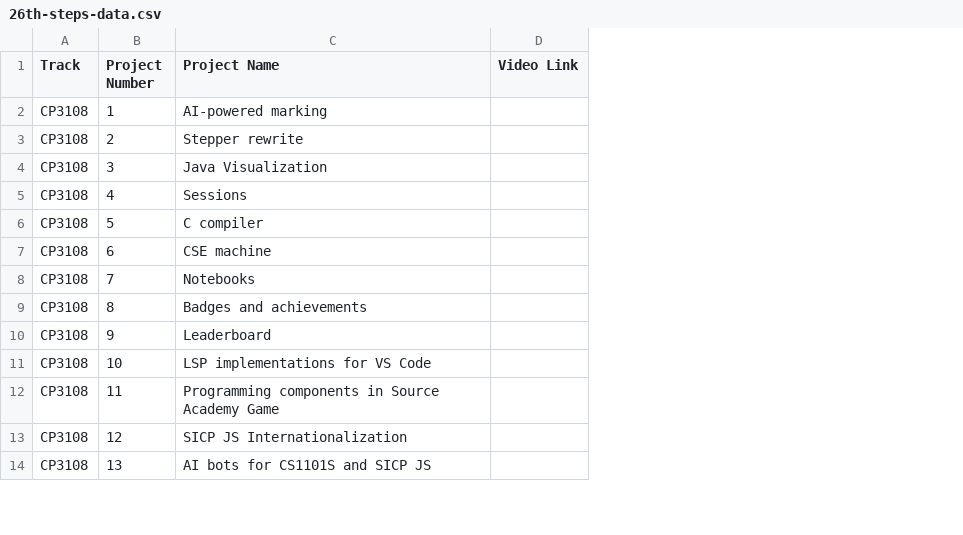
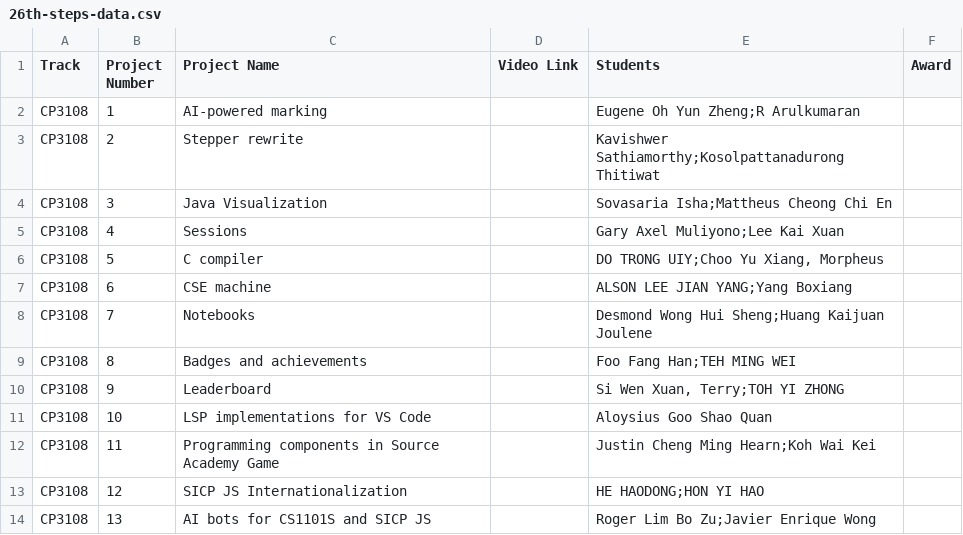
Before and after one commit to ZHD1987E/26th-STePS-Automation, a CSV file: 26th-steps-data.csv, drawn as a sheet; only a part is shown; the diff names each change by its address in the sheet, - before the commit and + after, or states it on an @@ line.

Commit message:
Updating files automatically every hour

```diff
--- a/26th-steps-data.csv
+++ b/26th-steps-data.csv
+column E (Students), rows 2-14: Eugene Oh Yun Zheng;R Arulkumaran | Kavishwer Sathiamorthy;Kosolpattanadurong Thitiwat | Sovasaria Isha;Mattheus Cheong Chi En | Gary Axel Muliyono;Lee Kai Xuan | DO TRONG UIY;Choo Yu Xiang, Morpheus | ALSON LEE JIAN YANG;Yang Boxiang | Desmond Wong Hui Sheng;Huang Kaijuan Joulene | Foo Fang Han;TEH MING WEI | Si Wen Xuan, Terry;TOH YI ZHONG | Aloysius Goo Shao Quan | Justin Cheng Ming Hearn;Koh Wai Kei | HE HAODONG;HON YI HAO | Roger Lim Bo Zu;Javier Enrique Wong
+column F (Award), empty
```
